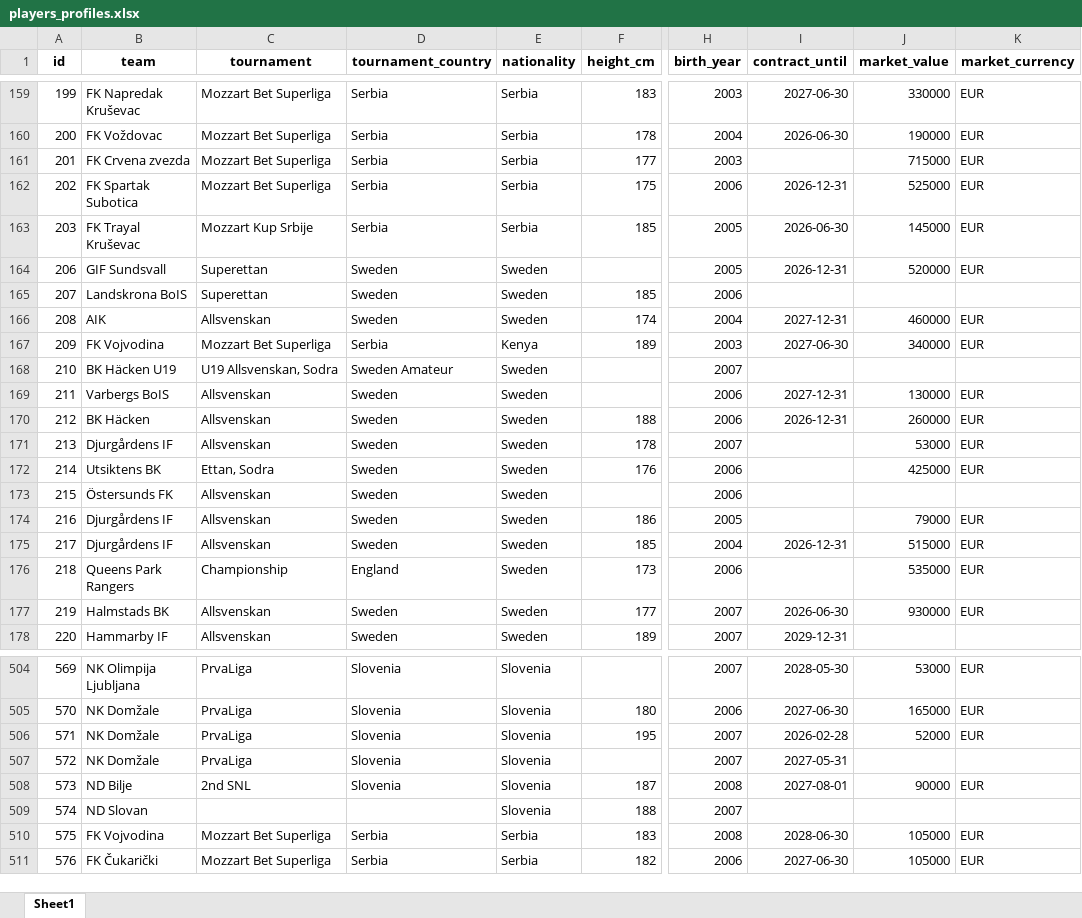
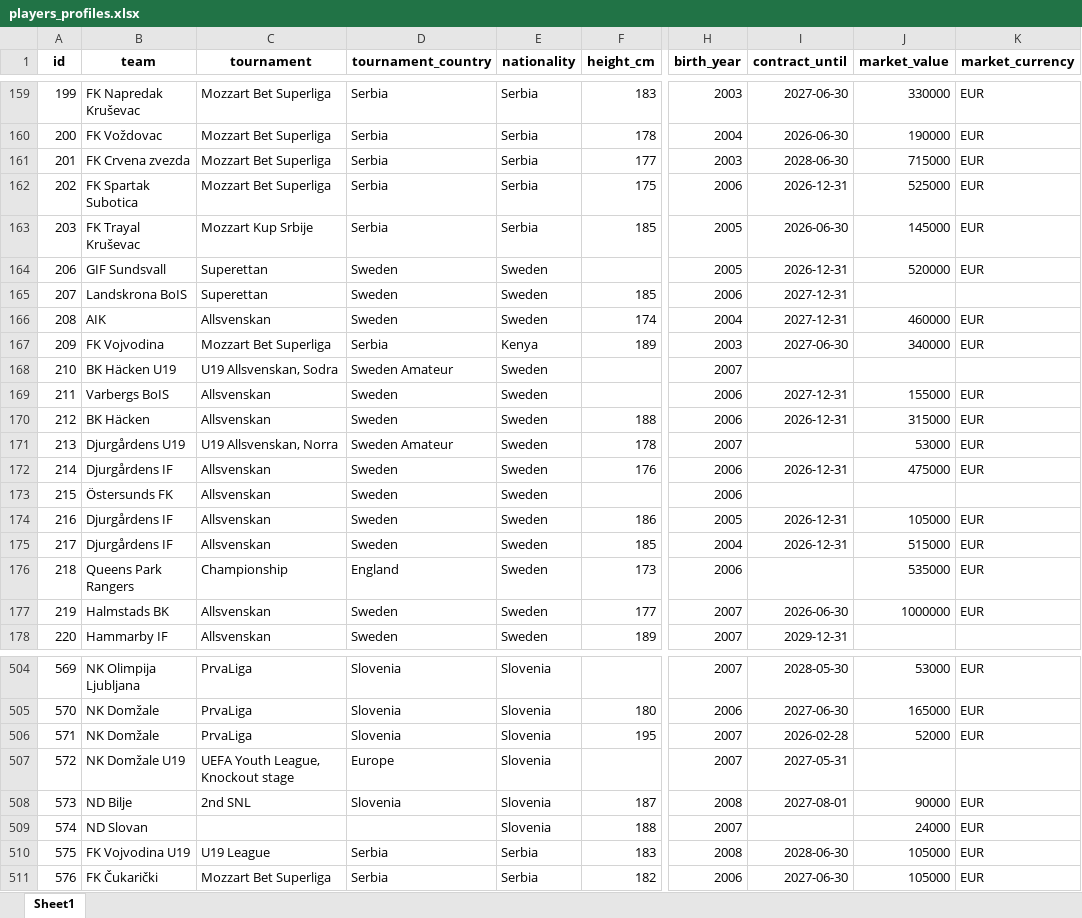
Before and after one commit to PetrMelicharik/fmscoutscz, an Excel workbook: players_profiles.xlsx, sheet Sheet1, drawn as a sheet; only a part is shown, gaps mark what is left out; values as stored, in another font and other column widths than the file's, no borders; the diff covers the shown part only; the diff names each change by its address in the sheet, - before the commit and + after, or states it on an @@ line.

```diff
--- a/players_profiles.xlsx (sheet Sheet1)
+++ b/players_profiles.xlsx (sheet Sheet1)
-I161 (contract_until): (empty)
+I161 (contract_until): 2028-06-30
-I165 (contract_until): (empty)
+I165 (contract_until): 2027-12-31
-J169 (market_value): 130000
+J169 (market_value): 155000
-J170 (market_value): 260000
+J170 (market_value): 315000
-B171 (team): Djurgårdens IF
+B171 (team): Djurgårdens U19
-C171 (tournament): Allsvenskan
+C171 (tournament): U19 Allsvenskan, Norra
-D171 (tournament_country): Sweden
+D171 (tournament_country): Sweden Amateur
-B172 (team): Utsiktens BK
+B172 (team): Djurgårdens IF
-C172 (tournament): Ettan, Sodra
+C172 (tournament): Allsvenskan
-I172 (contract_until): (empty)
+I172 (contract_until): 2026-12-31
-J172 (market_value): 425000
+J172 (market_value): 475000
-I174 (contract_until): (empty)
+I174 (contract_until): 2026-12-31
-J174 (market_value): 79000
+J174 (market_value): 105000
-J177 (market_value): 930000
+J177 (market_value): 1000000
-B507 (team): NK Domžale
+B507 (team): NK Domžale U19
-C507 (tournament): PrvaLiga
+C507 (tournament): UEFA Youth League, Knockout stage
-D507 (tournament_country): Slovenia
+D507 (tournament_country): Europe
-J509 (market_value): (empty)
+J509 (market_value): 24000
-K509 (market_currency): (empty)
+K509 (market_currency): EUR
-B510 (team): FK Vojvodina
+B510 (team): FK Vojvodina U19
-C510 (tournament): Mozzart Bet Superliga
+C510 (tournament): U19 League
```
Also changed, not shown: 1 added row and 69 edited cells elsewhere in this sheet, players_ratings.xlsx, players_stats.xlsx.
